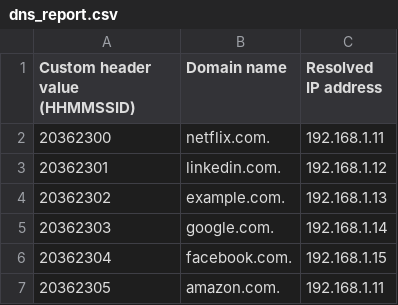
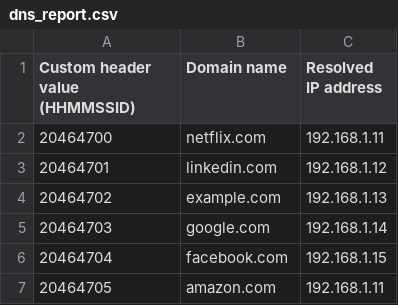
Before and after one commit to ShardulJunagade/cn-assignment-1, a CSV file: dns_report.csv, drawn as a sheet.

```diff
--- a/dns_report.csv
+++ b/dns_report.csv
@@ -1,7 +1,7 @@
 Custom header value (HHMMSSID),Domain name,Resolved IP address
-20362300,netflix.com.,192.168.1.11
-20362301,linkedin.com.,192.168.1.12
-20362302,example.com.,192.168.1.13
-20362303,google.com.,192.168.1.14
-20362304,facebook.com.,192.168.1.15
-20362305,amazon.com.,192.168.1.11
+20464700,netflix.com,192.168.1.11
+20464701,linkedin.com,192.168.1.12
+20464702,example.com,192.168.1.13
+20464703,google.com,192.168.1.14
+20464704,facebook.com,192.168.1.15
+20464705,amazon.com,192.168.1.11
```
Also changed, not shown: 2 other files.
